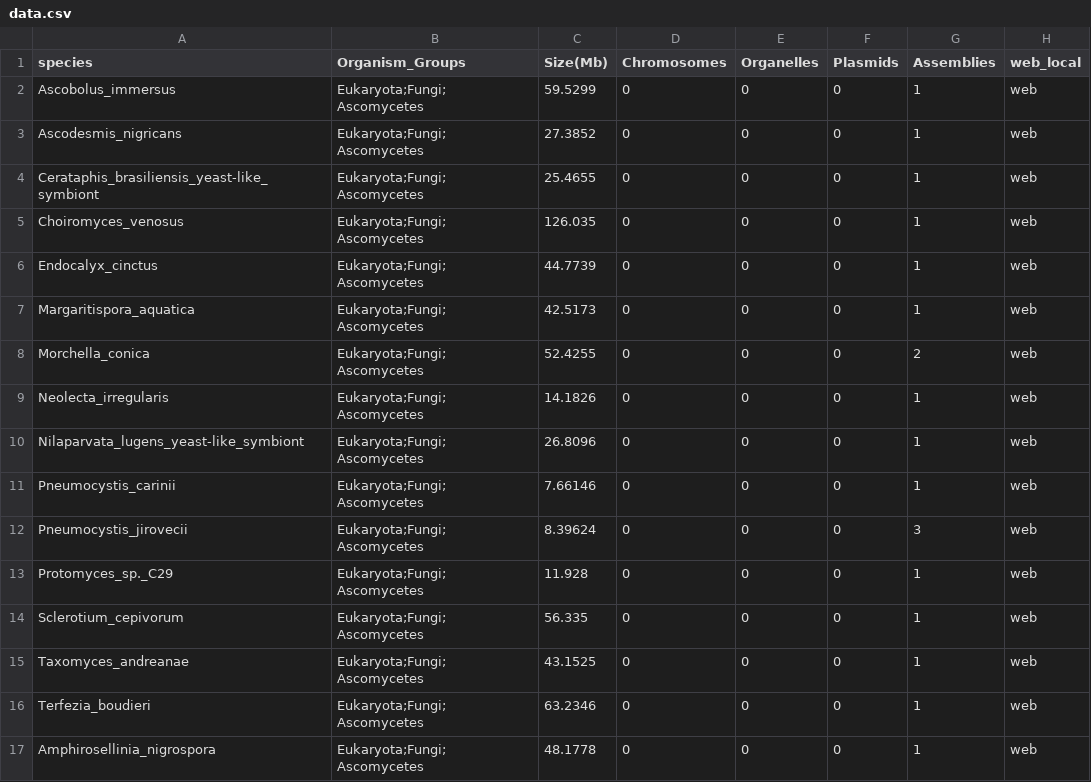
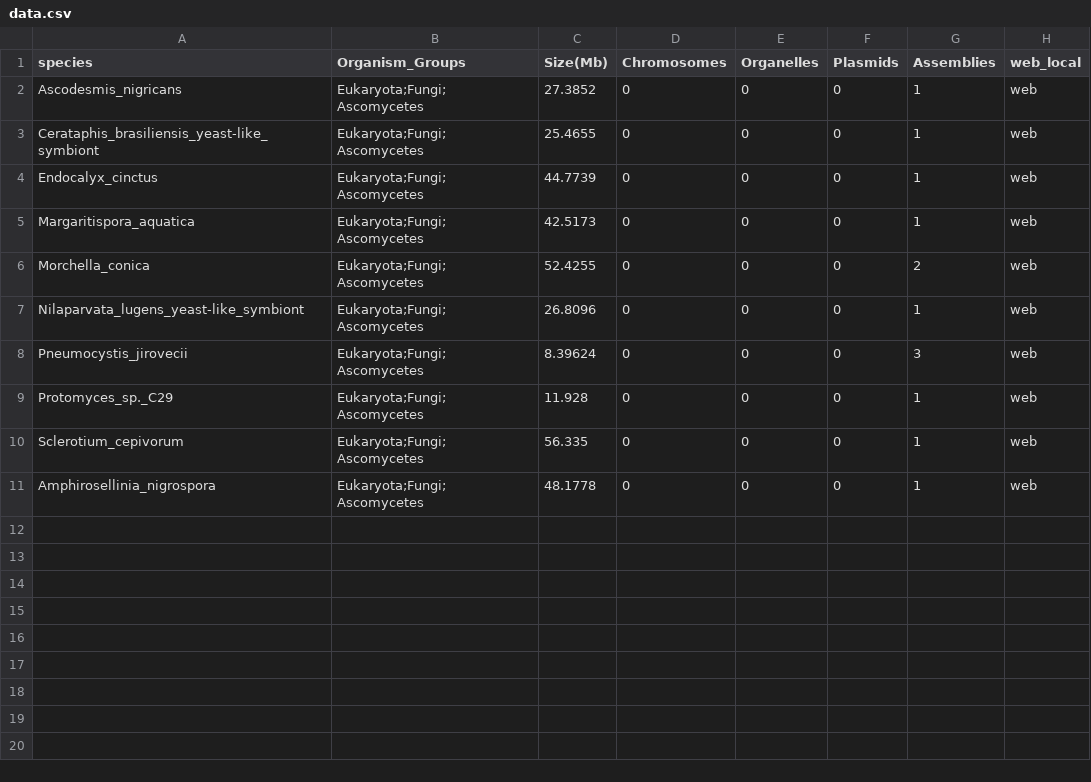
Before and after one commit to reslp/phylociraptor, a CSV file: data/data.csv, drawn as a sheet; the diff names each change by its address in the sheet, - before the commit and + after, or states it on an @@ line.

Commit message:
Remove some species from example dataset

```diff
--- a/data/data.csv
+++ b/data/data.csv
-row 2: Ascobolus_immersus | Eukaryota;Fungi;Ascomycetes | 59.5299 | 0 | 0 | 0 | 1 | web
-row 5: Choiromyces_venosus | Eukaryota;Fungi;Ascomycetes | 126.035 | 0 | 0 | 0 | 1 | web
-row 9: Neolecta_irregularis | Eukaryota;Fungi;Ascomycetes | 14.1826 | 0 | 0 | 0 | 1 | web
-row 11: Pneumocystis_carinii | Eukaryota;Fungi;Ascomycetes | 7.66146 | 0 | 0 | 0 | 1 | web
-row 15: Taxomyces_andreanae | Eukaryota;Fungi;Ascomycetes | 43.1525 | 0 | 0 | 0 | 1 | web
-row 16: Terfezia_boudieri | Eukaryota;Fungi;Ascomycetes | 63.2346 | 0 | 0 | 0 | 1 | web
```
